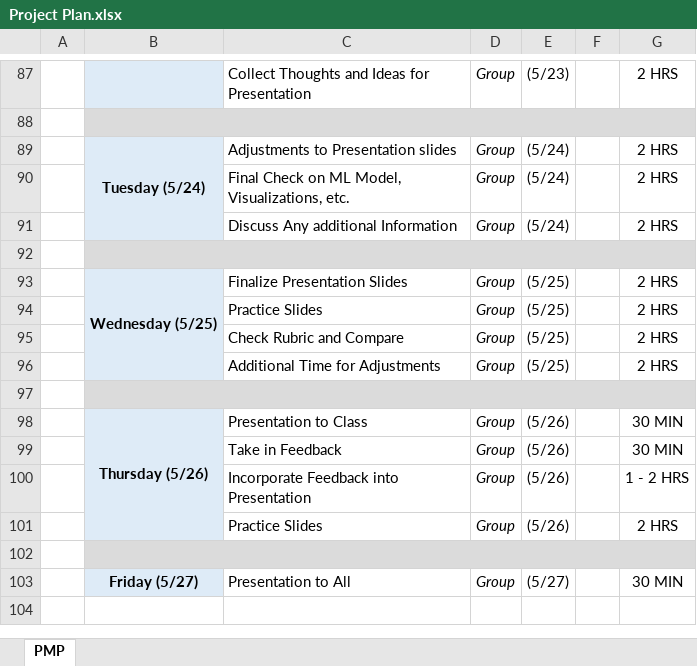
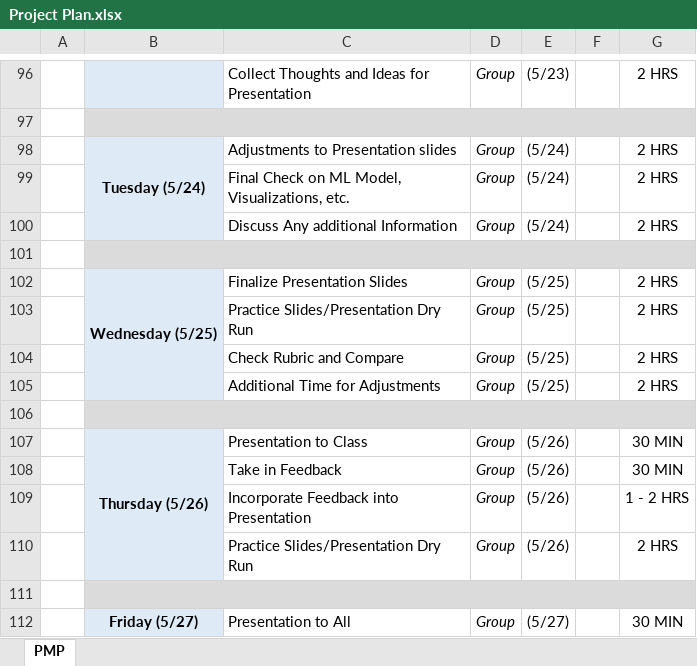
Before and after one commit to OnionYams/Dev10-Capstone, an Excel workbook: Project Specifications/Project Plan.xlsx, sheet PMP, drawn as a sheet; only a part is shown, gaps mark what is left out; values as stored, in another font and other column widths than the file's, no borders; addresses are those after the commit; the diff covers the shown part only; the diff names each change by its address in the sheet, - before the commit and + after, or states it on an @@ line.

```diff
--- a/Project Specifications/Project Plan.xlsx (sheet PMP)
+++ b/Project Specifications/Project Plan.xlsx (sheet PMP)
-C103: Practice Slides
+C103: Practice Slides/Presentation Dry Run
-C110: Practice Slides
+C110: Practice Slides/Presentation Dry Run
```
Also changed, not shown: 12 added rows, 3 removed rows, 11 edited cells and cell formats elsewhere in this sheet.
